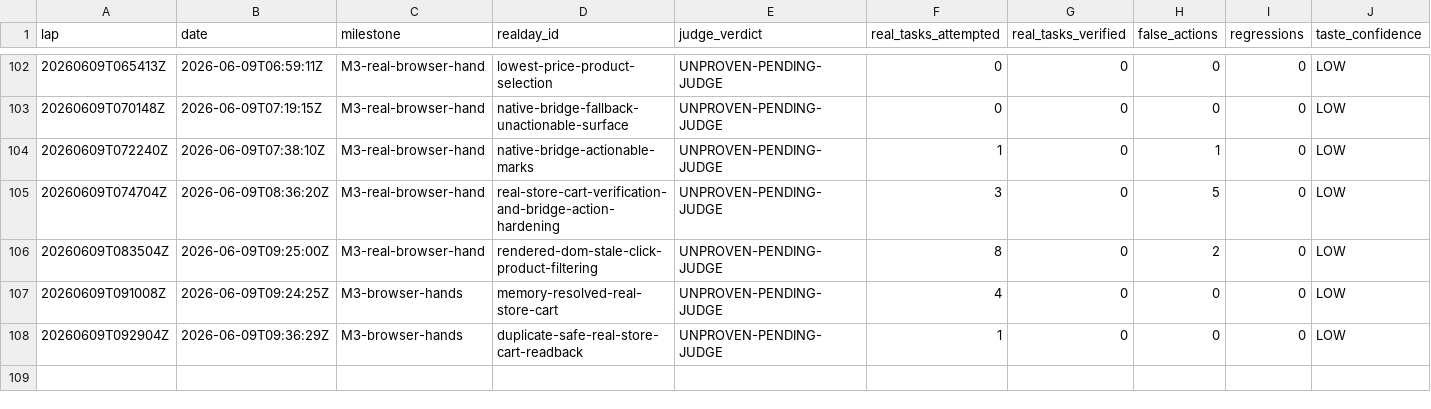
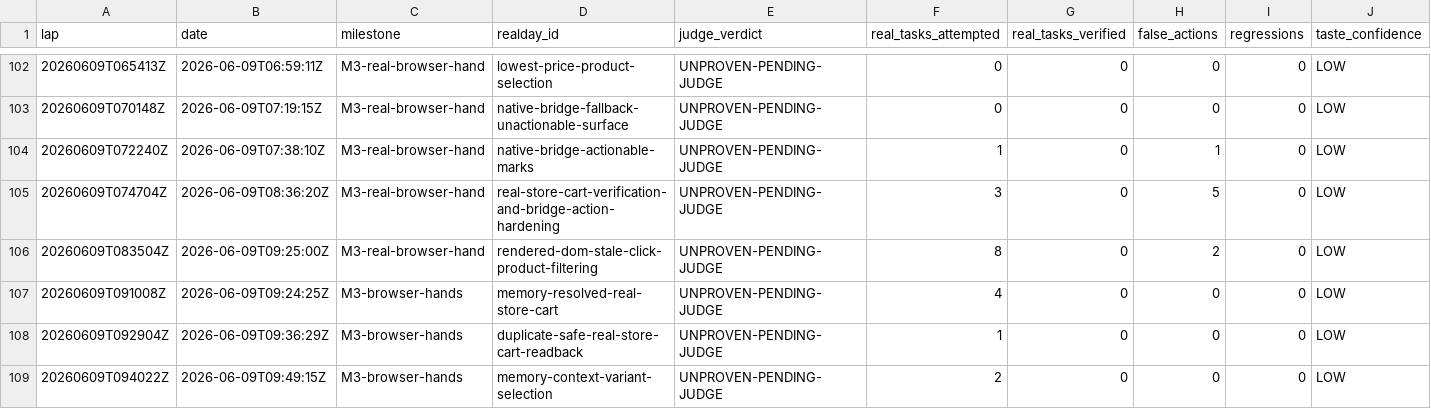
Before and after one commit to anticipation-labs/Anticipy, a CSV file: logs/scorecard.csv, drawn as a sheet; only a part is shown, gaps mark what is left out; rows hold the shown columns only; the diff names each change by its address in the sheet, - before the commit and + after, or states it on an @@ line.

Commit message:
Use memory context in product selection

```diff
--- a/logs/scorecard.csv
+++ b/logs/scorecard.csv
+row 109: 20260609T094022Z | 2026-06-09T09:49:15Z | M3-browser-hands | memory-context-variant-selection | UNPROVEN-PENDING-JUDGE | 2 | 0 | 0 | 0 | LOW
```
Also changed, not shown: 5 other files.
